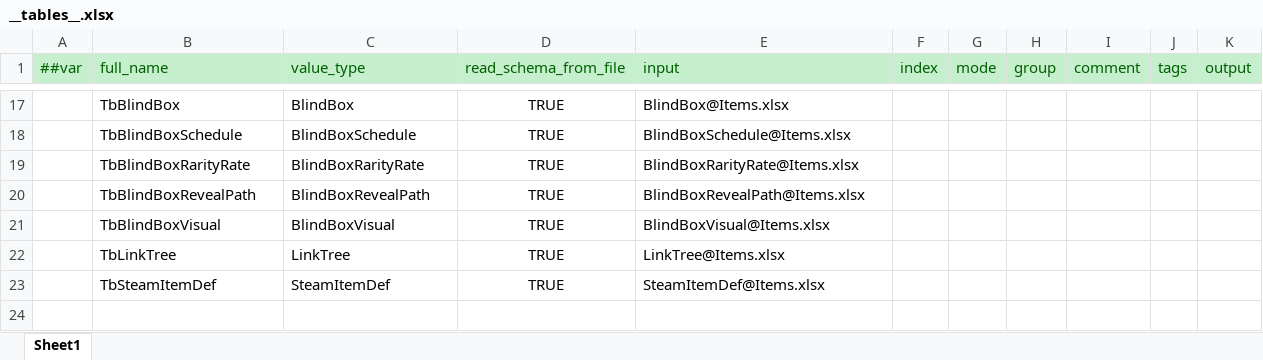
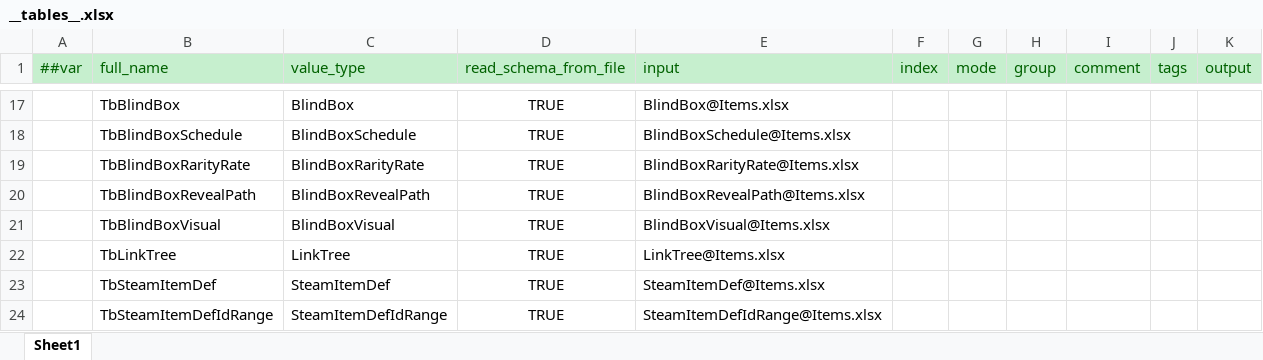
Before and after one commit to SeananTQ/lucky-dog-pub-2026, an Excel workbook: luban-excels/xlsx/__tables__.xlsx, sheet Sheet1, drawn as a sheet; only a part is shown, gaps mark what is left out; values as stored, in another font and other column widths than the file's, no borders; the diff names each change by its address in the sheet, - before the commit and + after, or states it on an @@ line.

```diff
--- a/luban-excels/xlsx/__tables__.xlsx (sheet Sheet1)
+++ b/luban-excels/xlsx/__tables__.xlsx (sheet Sheet1)
+row 24:  | TbSteamItemDefIdRange | SteamItemDefIdRange | TRUE | SteamItemDefIdRange@Items.xlsx
```
Also changed, not shown: luban-excels/xlsx/Items - 副本.xlsx, 8 other files.
